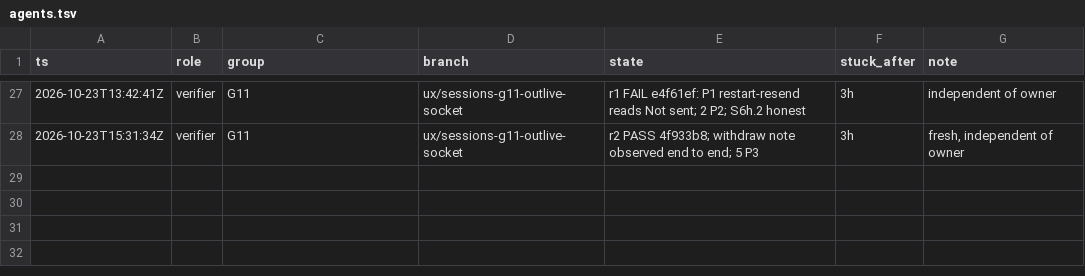
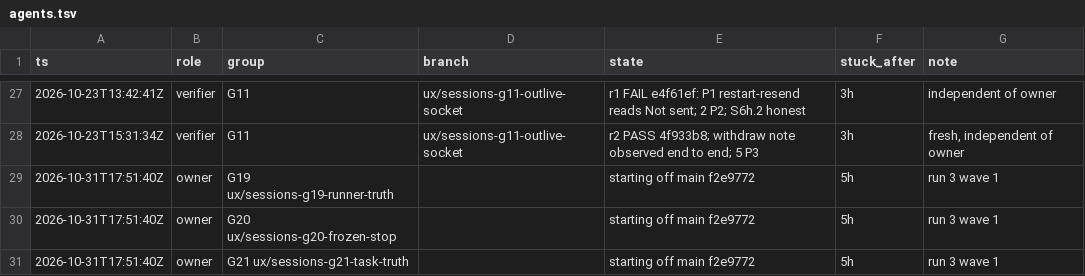
Before and after one commit to IamP5/claudio-bot, a TSV file: docs/ux-program/agents.tsv, drawn as a sheet; only a part is shown, gaps mark what is left out; the diff names each change by its address in the sheet, - before the commit and + after, or states it on an @@ line.

```diff
--- a/docs/ux-program/agents.tsv
+++ b/docs/ux-program/agents.tsv
+row 29: 2026-10-31T17:51:40Z | owner | G19 ux/sessions-g19-runner-truth |  | starting off main f2e9772 | 5h | run 3 wave 1
+row 30: 2026-10-31T17:51:40Z | owner | G20 ux/sessions-g20-frozen-stop |  | starting off main f2e9772 | 5h | run 3 wave 1
+row 31: 2026-10-31T17:51:40Z | owner | G21 ux/sessions-g21-task-truth |  | starting off main f2e9772 | 5h | run 3 wave 1
```
